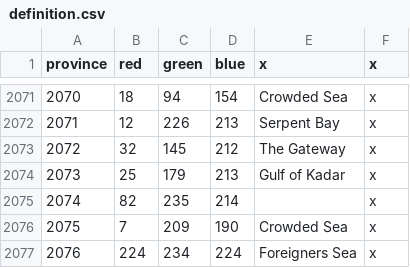
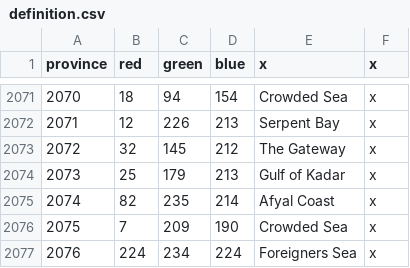
Before and after one commit to ProjectFaerun/Faerun, a CSV file: Faerun/map/definition.csv, drawn as a sheet; only a part is shown, gaps mark what is left out.

```diff
--- a/Faerun/map/definition.csv
+++ b/Faerun/map/definition.csv
@@ -2074,3 +2074,3 @@ province;red;green;blue;x;x
 2073;25;179;213;Gulf of Kadar;x
-2074;82;235;214;;x
+2074;82;235;214;Afyal Coast;x
 2075;7;209;190;Crowded Sea;x
```
Also changed, not shown: 3 other files.
